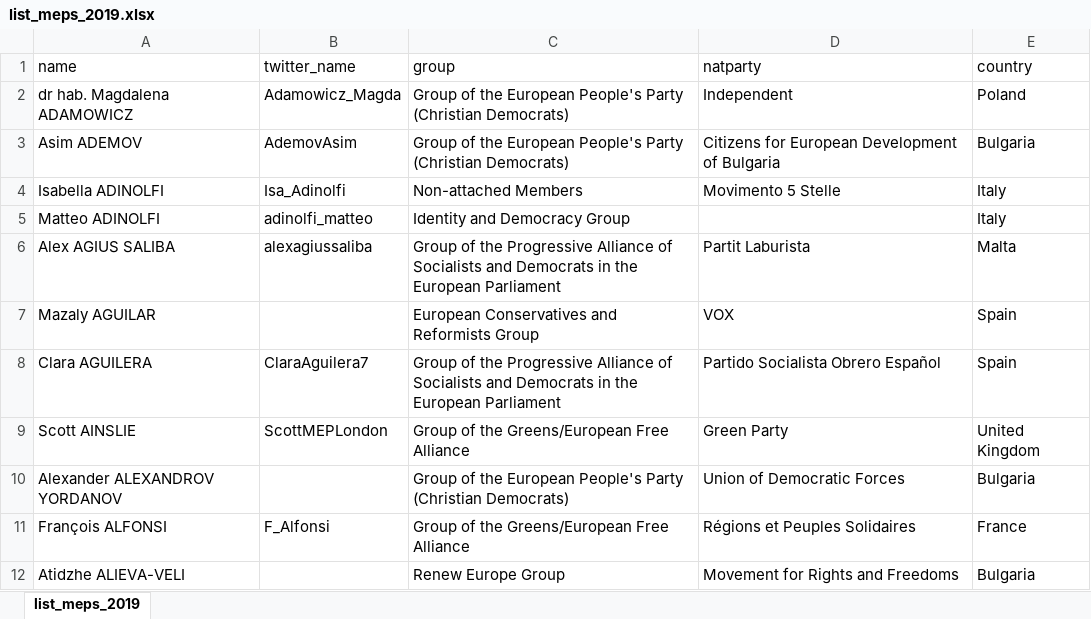
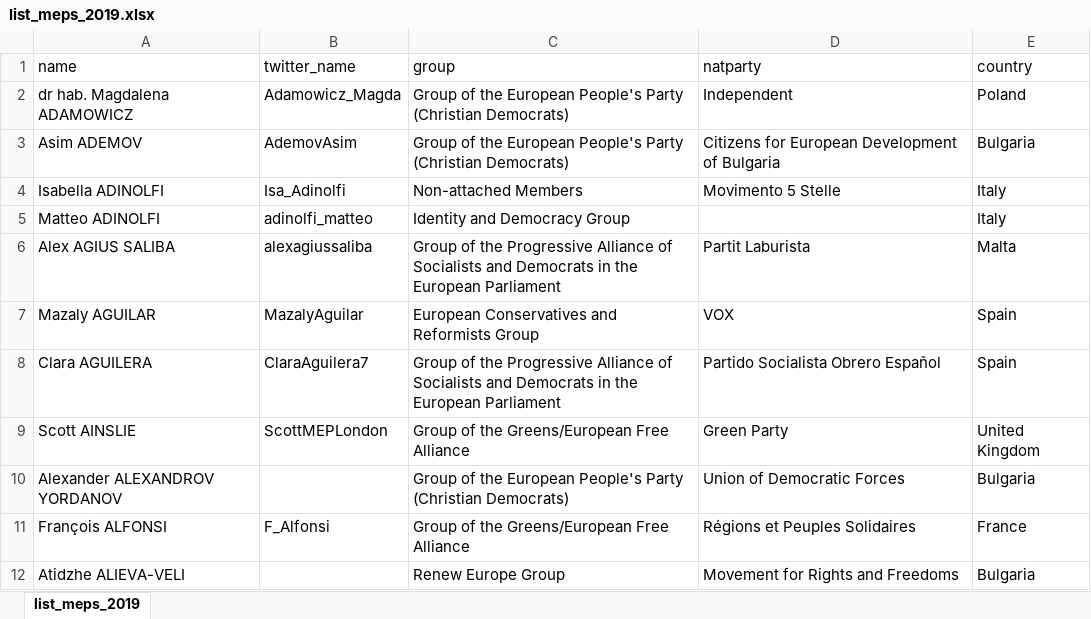
Before and after one commit to haosifan/network_ep19, an Excel workbook: data/list_meps_2019.xlsx, sheet list_meps_2019, drawn as a sheet; only a part is shown; values as stored, in another font and other column widths than the file's, no borders; the diff names each change by its address in the sheet, - before the commit and + after, or states it on an @@ line.

```diff
--- a/data/list_meps_2019.xlsx (sheet list_meps_2019)
+++ b/data/list_meps_2019.xlsx (sheet list_meps_2019)
-B7 (twitter_name): (empty)
+B7 (twitter_name): MazalyAguilar
```
Also changed, not shown: 7 other files.
